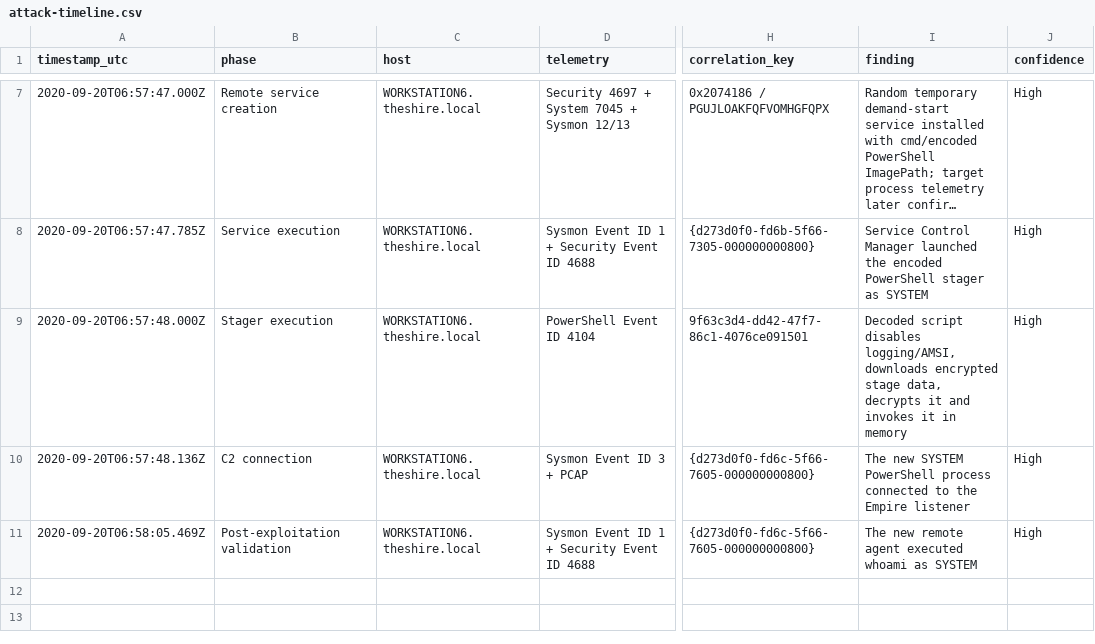
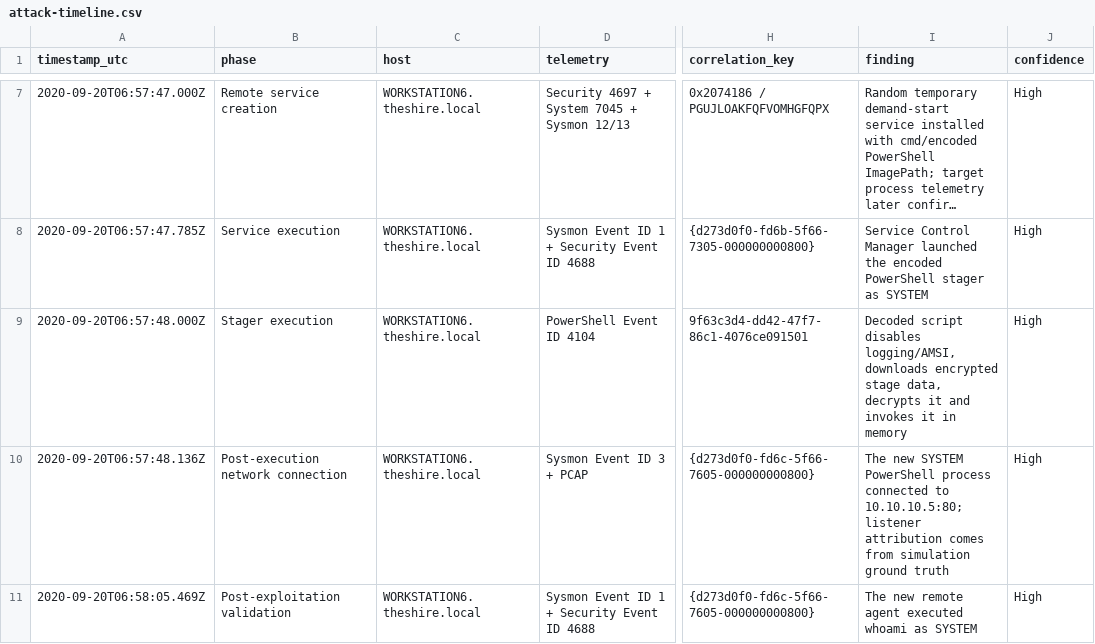
Before and after one commit to pamleenz-soclab/security-monitoring-portfolio, a CSV file: 05-endpoint-and-windows-investigations/scenario-13-lateral-movement-through-rdp-smb-or-remote-services/evidence/processed/attack-timeline.csv, drawn as a sheet; only a part is shown, gaps mark what is left out; long unchanged cells end in …; the diff names each change by its address in the sheet, - before the commit and + after, or states it on an @@ line.

Commit message:
Refine Scenario 13 lateral movement investigation

```diff
--- a/05-endpoint-and-windows-investigations/scenario-13-lateral-movement-through-rdp-smb-or-remote-services/evidence/processed/attack-timeline.csv
+++ b/05-endpoint-and-windows-investigations/scenario-13-lateral-movement-through-rdp-smb-or-remote-services/evidence/processed/attack-timeline.csv
-B10 (phase): C2 connection
+B10 (phase): Post-execution network connection
-I10 (finding): …connected to the Empire listener
+I10 (finding): …connected to 10.10.10.5:80; listener attribution comes from simulation ground truth
```
Also changed, not shown: 6 other files.
